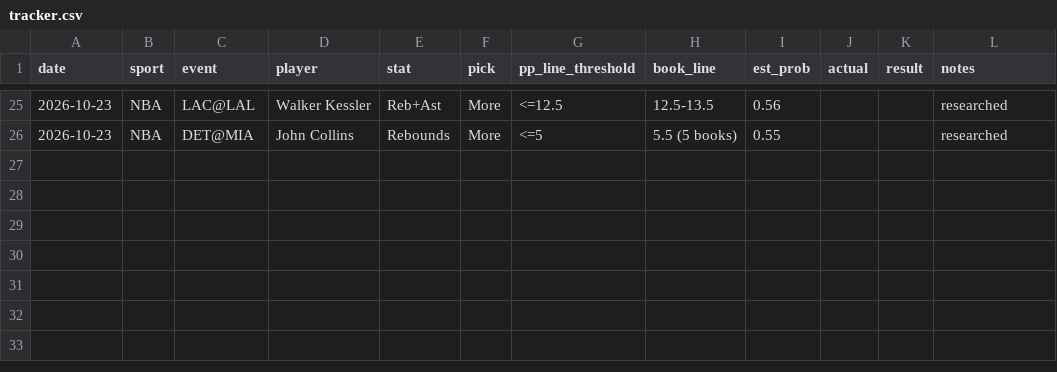
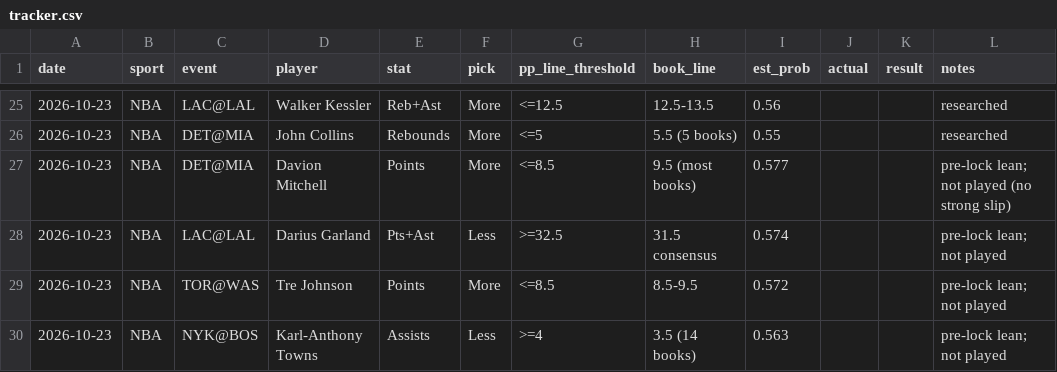
Before and after one commit to Luc-JSL/Parlay-Automation, a CSV file: results/tracker.csv, drawn as a sheet; only a part is shown, gaps mark what is left out; the diff names each change by its address in the sheet, - before the commit and + after, or states it on an @@ line.

```diff
--- a/results/tracker.csv
+++ b/results/tracker.csv
+row 27: 2026-10-23 | NBA | DET@MIA | Davion Mitchell | Points | More | <=8.5 | 9.5 (most books) | 0.577 |  |  | pre-lock lean; not played (no strong slip)
+row 28: 2026-10-23 | NBA | LAC@LAL | Darius Garland | Pts+Ast | Less | >=32.5 | 31.5 consensus | 0.574 |  |  | pre-lock lean; not played
+row 29: 2026-10-23 | NBA | TOR@WAS | Tre Johnson | Points | More | <=8.5 | 8.5-9.5 | 0.572 |  |  | pre-lock lean; not played
+row 30: 2026-10-23 | NBA | NYK@BOS | Karl-Anthony Towns | Assists | Less | >=4 | 3.5 (14 books) | 0.563 |  |  | pre-lock lean; not played
```
Also changed, not shown: 8 other files.
